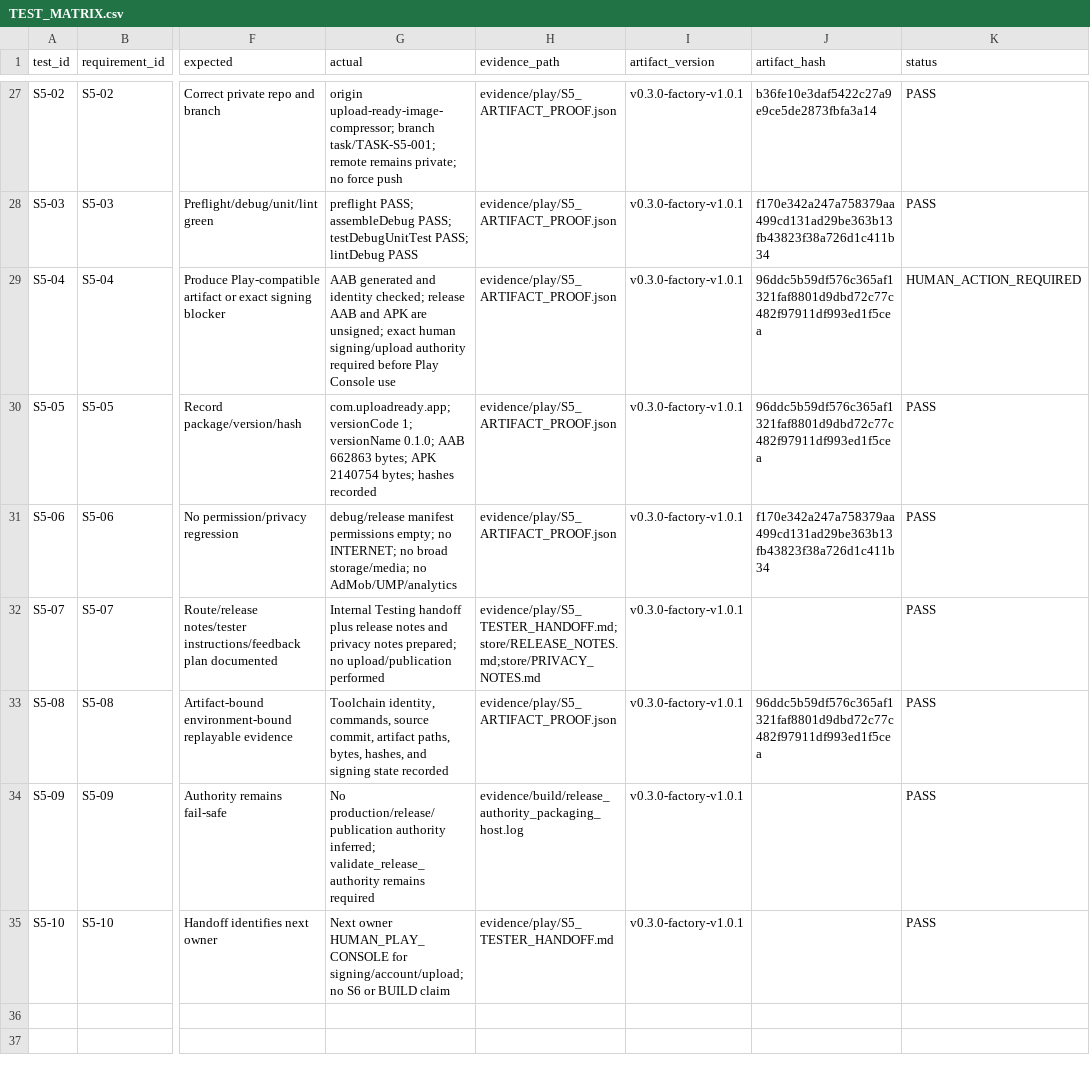
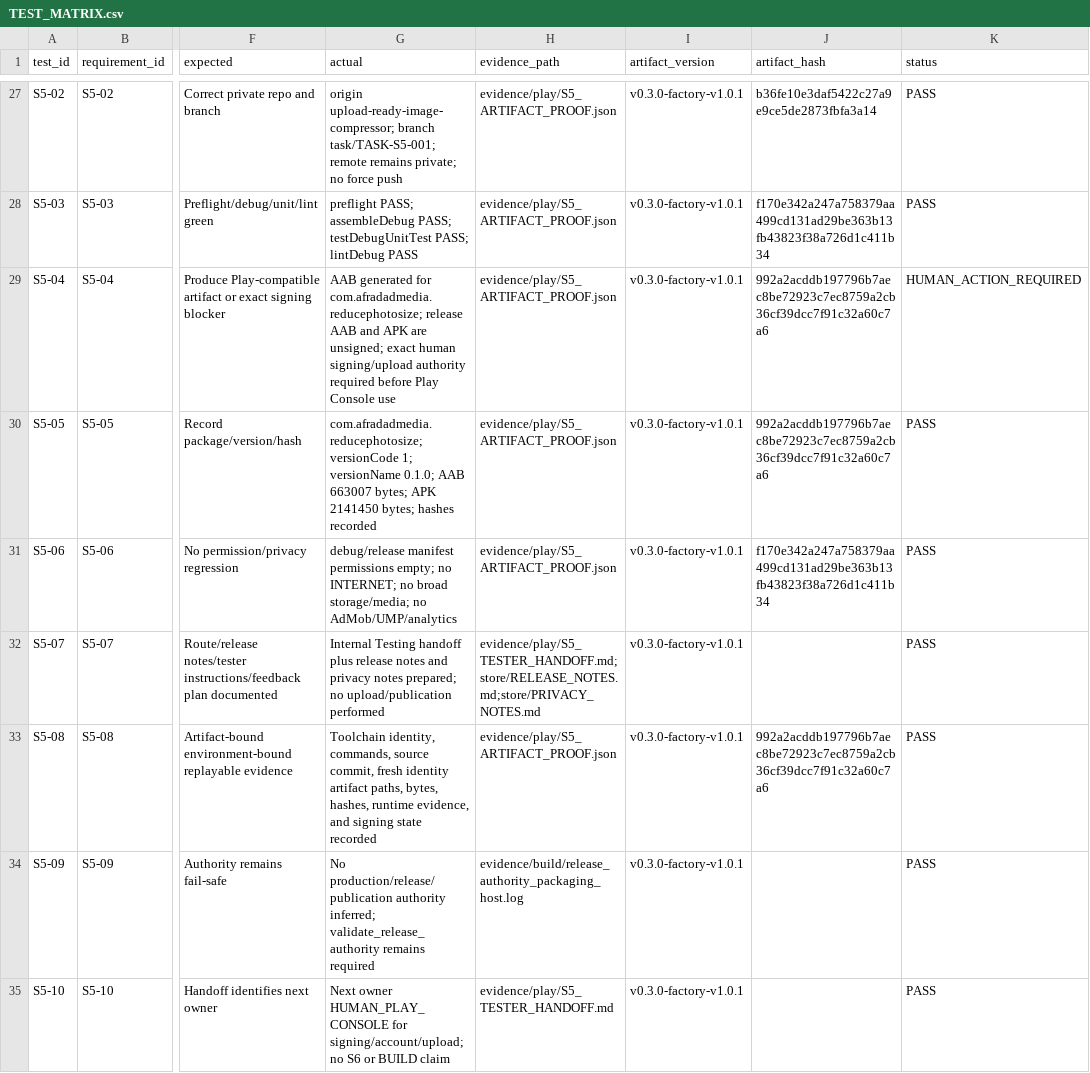
Before and after one commit to whyarby72/upload-ready-image-compressor, a CSV file: TEST_MATRIX.csv, drawn as a sheet; only a part is shown, gaps mark what is left out; the diff covers the shown part only; the diff names each change by its address in the sheet, - before the commit and + after, or states it on an @@ line.

Commit message:
chore(s5): close final identity migration evidence

```diff
--- a/TEST_MATRIX.csv
+++ b/TEST_MATRIX.csv
-G29 (actual): AAB generated and identity checked; release AAB…
+G29 (actual): AAB generated for com.afradadmedia.reducephotosize; release AAB…
-J29:J30 (artifact_hash): 96ddc5b59df576c365af1321faf8801d9dbd72c77c482f97911df993ed1f5cea
+J29:J30 (artifact_hash): 992a2acddb197796b7aec8be72923c7ec8759a2cb36cf39dcc7f91c32a60c7a6
-G30 (actual): com.uploadready.app; versionCode 1; versionName 0.1.0; AAB 662863 bytes; APK 2140754 bytes; hashes…
+G30 (actual): com.afradadmedia.reducephotosize; versionCode 1; versionName 0.1.0; AAB 663007 bytes; APK 2141450 bytes; hashes…
-G33 (actual): …source commit, artifact paths, bytes, hashes, and signing…
+G33 (actual): …source commit, fresh identity artifact paths, bytes, hashes, runtime evidence, and signing…
-J33 (artifact_hash): 96ddc5b59df576c365af1321faf8801d9dbd72c77c482f97911df993ed1f5cea
+J33 (artifact_hash): 992a2acddb197796b7aec8be72923c7ec8759a2cb36cf39dcc7f91c32a60c7a6
```
Also changed, not shown: 12 added rows elsewhere in this file, 29 other files.
